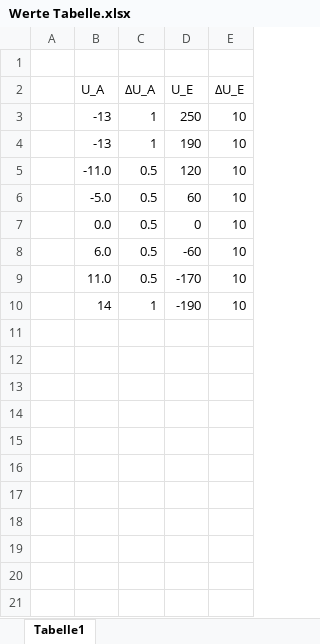
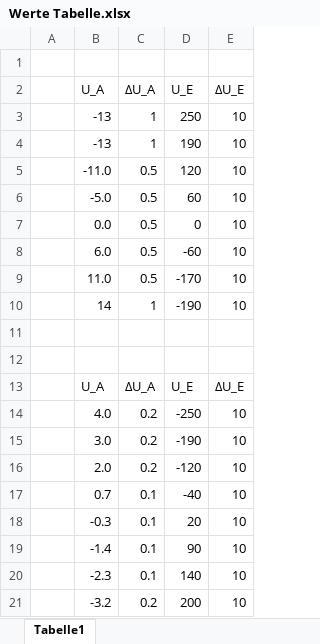
Before and after one commit to MajestyQ/Lectures, an Excel workbook: Praktikum/PAP 2.2/242 - Spannungsverstärker/Tabellen/Werte Tabelle.xlsx, sheet Tabelle1, drawn as a sheet; values as stored, in another font and other column widths than the file's, no borders; the diff names each change by its address in the sheet, - before the commit and + after, or states it on an @@ line.

Commit message:
242xls

```diff
--- a/Praktikum/PAP 2.2/242 - Spannungsverstärker/Tabellen/Werte Tabelle.xlsx (sheet Tabelle1)
+++ b/Praktikum/PAP 2.2/242 - Spannungsverstärker/Tabellen/Werte Tabelle.xlsx (sheet Tabelle1)
+row 11: (empty)
+row 12: (empty)
+row 13:  | U_A | ΔU_A | U_E | ΔU_E
+row 14:  | 4.0 | 0.2 | -250 | 10
+row 15:  | 3.0 | 0.2 | -190 | 10
+row 16:  | 2.0 | 0.2 | -120 | 10
+row 17:  | 0.7 | 0.1 | -40 | 10
+row 18:  | -0.3 | 0.1 | 20 | 10
+row 19:  | -1.4 | 0.1 | 90 | 10
+row 20:  | -2.3 | 0.1 | 140 | 10
+row 21:  | -3.2 | 0.2 | 200 | 10
```
